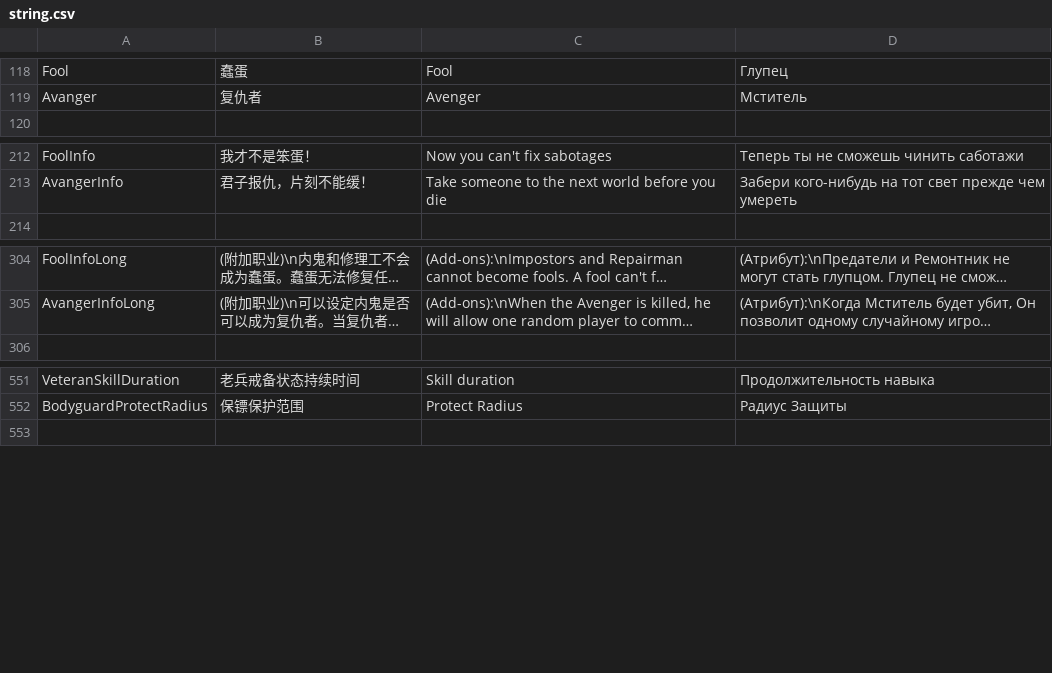
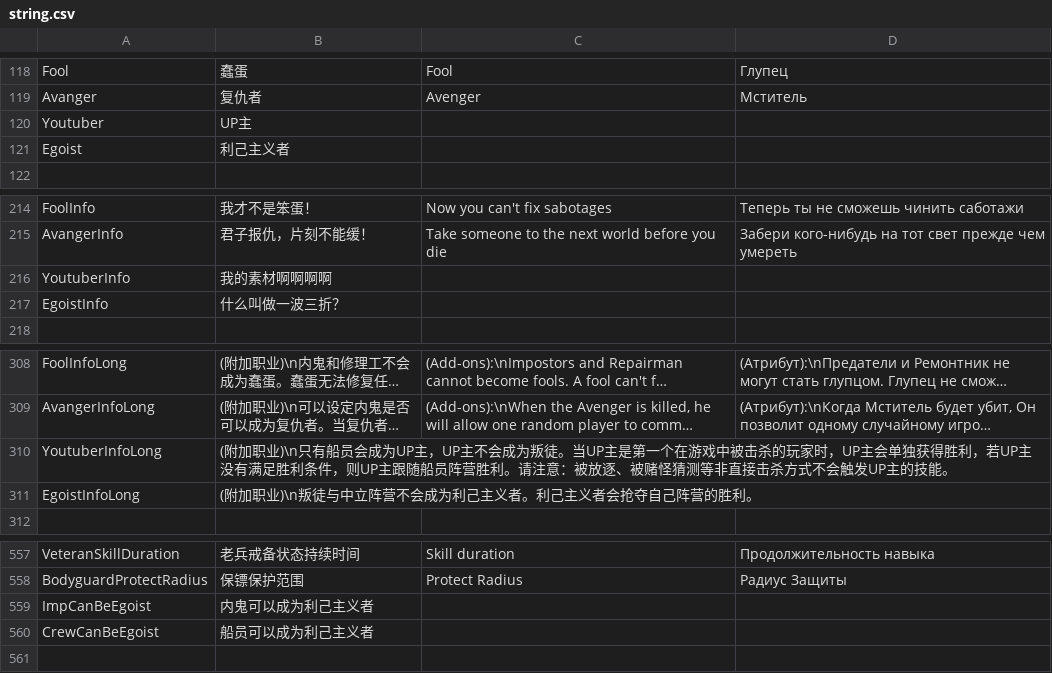
Before and after one commit to tukasa0001/TownOfHost, a CSV file: Resources/string.csv, drawn as a sheet; only a part is shown, gaps mark what is left out; long unchanged cells end in …; the diff names each change by its address in the sheet, - before the commit and + after, or states it on an @@ line.

Commit message:
Role: Egoist & Youtuber

```diff
--- a/Resources/string.csv
+++ b/Resources/string.csv
+row 120: Youtuber | UP主
+row 121: Egoist | 利己主义者
+row 216: YoutuberInfo | 我的素材啊啊啊啊
+row 217: EgoistInfo | 什么叫做一波三折？
+row 310: YoutuberInfoLong | (附加职业)\n只有船员会成为UP主，UP主不会成为叛徒。当UP主是第一个在游戏中被击杀的玩家时，UP主会单独获得胜利，若UP主没有满足胜利条件，则UP主跟随船员阵营胜利。请注意：被放逐、被赌怪猜测等非直接击杀方式不会触发UP主的技能。
+row 311: EgoistInfoLong | (附加职业)\n叛徒与中立阵营不会成为利己主义者。利己主义者会抢夺自己阵营的胜利。
+row 559: ImpCanBeEgoist | 内鬼可以成为利己主义者
+row 560: CrewCanBeEgoist | 船员可以成为利己主义者
```
Also changed, not shown: 8 other files.
